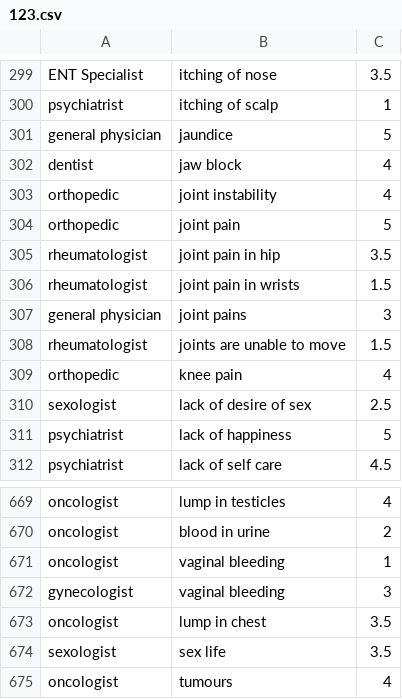
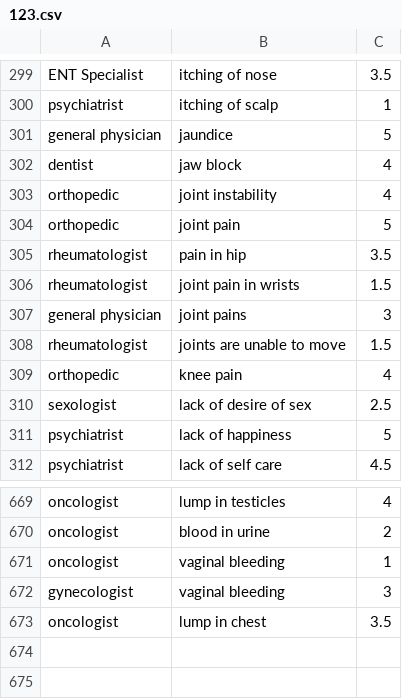
Before and after one commit to onlyrohits/SmartMedics_Chat, a CSV file: 123.csv, drawn as a sheet; only a part is shown, gaps mark what is left out.

Commit message:
Add files via upload
Changed some symptom names

```diff
--- a/123.csv
+++ b/123.csv
@@ -304,3 +304,3 @@ orthopedic,joint instability,4
 orthopedic,joint pain,5
-rheumatologist,joint pain in hip,3.5
+rheumatologist,pain in hip,3.5
 rheumatologist,joint pain in wrists,1.5
@@ -673,3 +673 @@ gynecologist,vaginal bleeding,3
 oncologist,lump in chest,3.5
-sexologist,sex life,3.5
-oncologist,tumours,4
```
